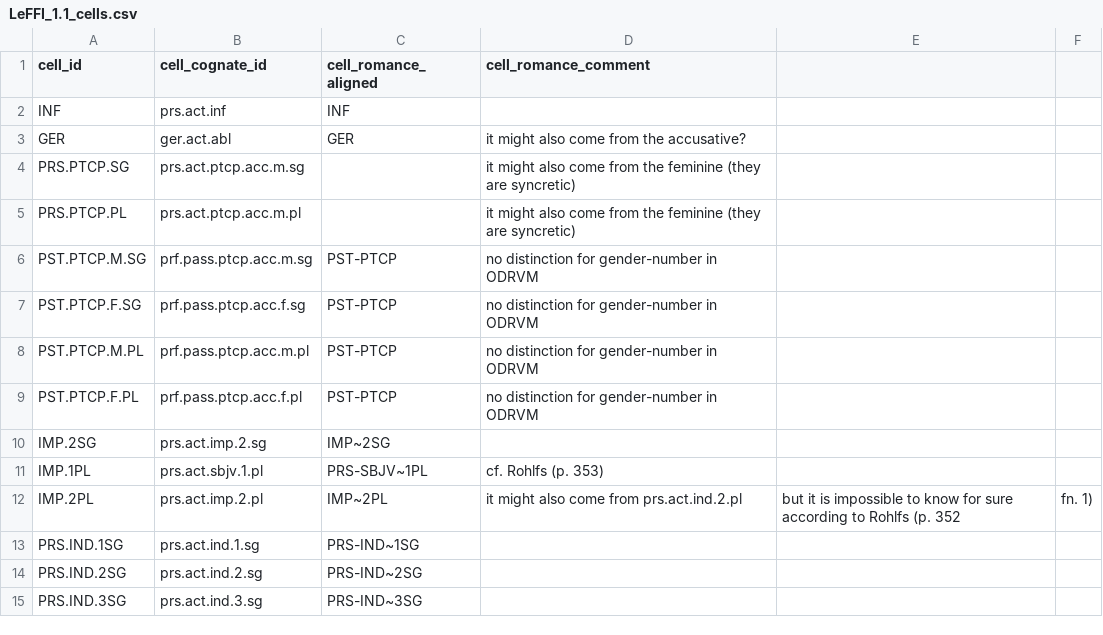
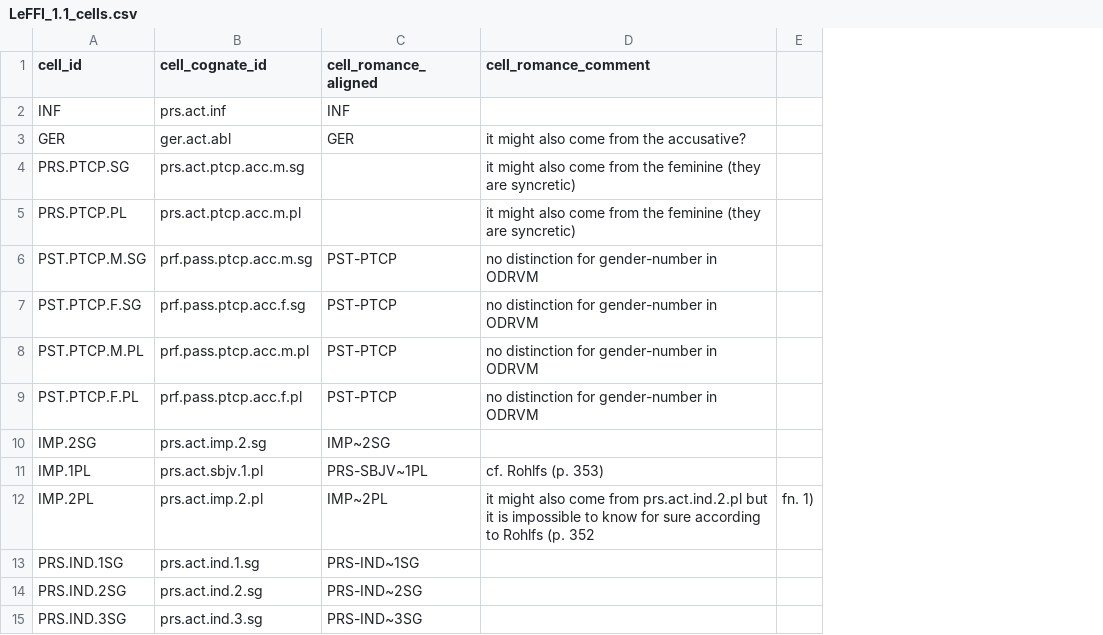
Before and after one commit to matteo-pellegrini/LeFFI, a CSV file: LeFFI_1.1_cells.csv, drawn as a sheet; only a part is shown; the diff names each change by its address in the sheet, - before the commit and + after, or states it on an @@ line.

Commit message:
fix cells cognacy

```diff
--- a/LeFFI_1.1_cells.csv
+++ b/LeFFI_1.1_cells.csv
-column E, row 12: but it is impossible to know for sure according to Rohlfs (p. 352
-D12 (cell_romance_comment): …from prs.act.ind.2.pl
+D12 (cell_romance_comment): …from prs.act.ind.2.pl but it is impossible to know for sure according to Rohlfs (p. 352
```
